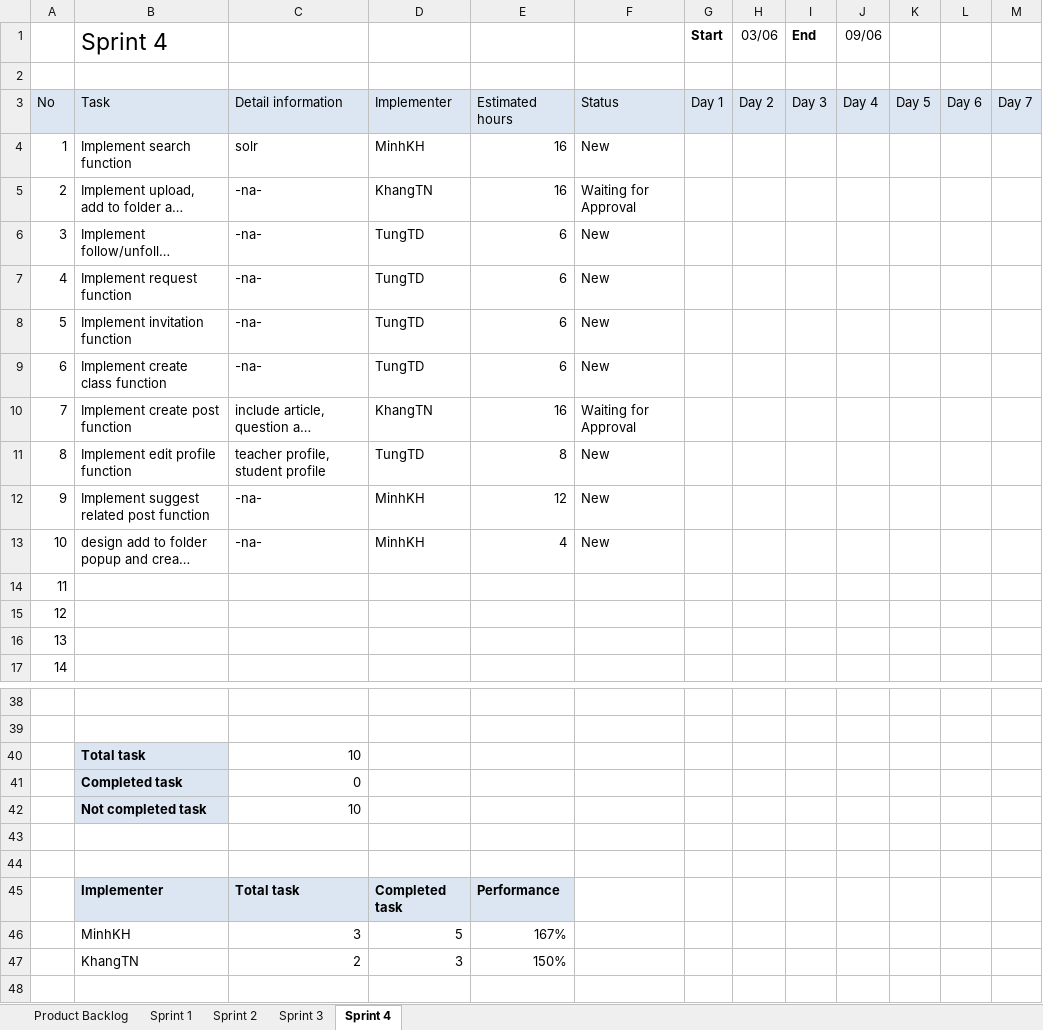
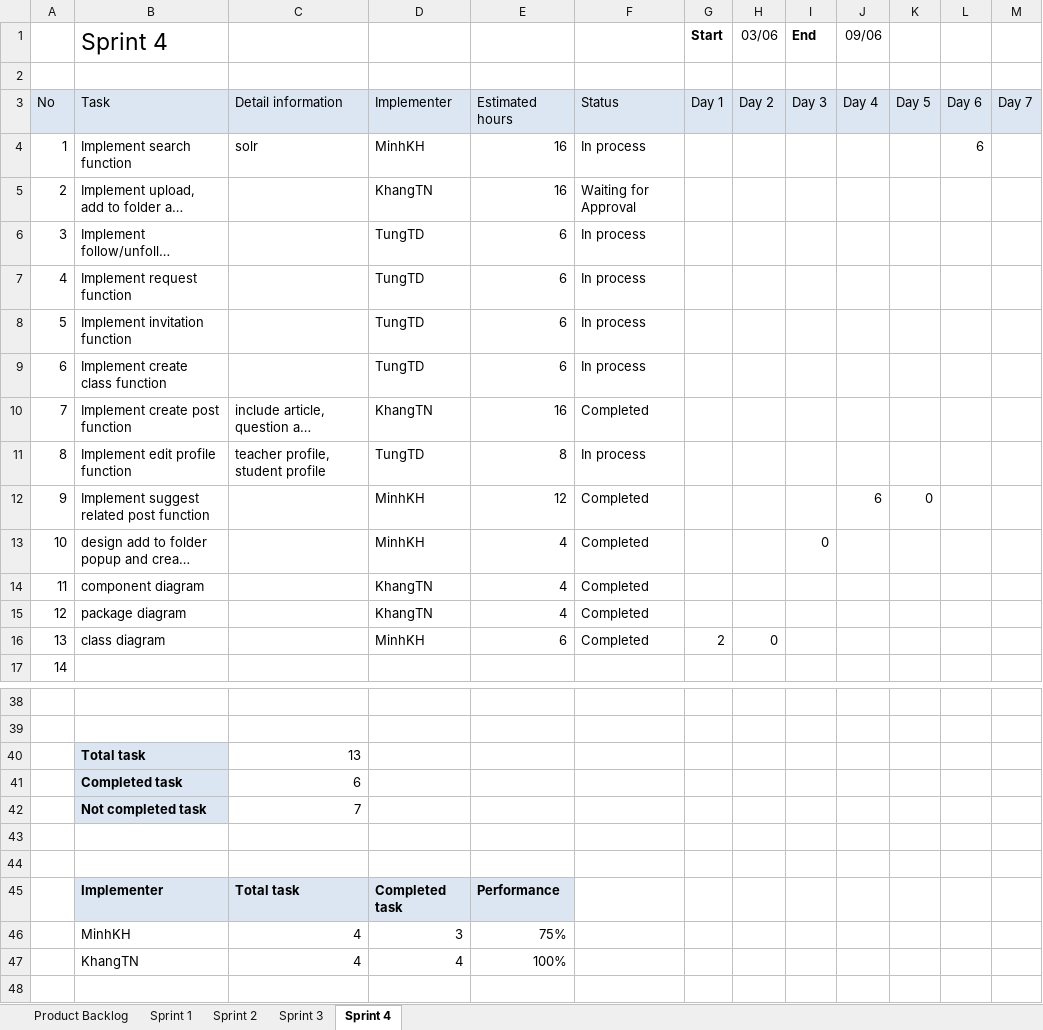
Before and after one commit to CapstoneTeam11/Document, an Excel workbook: QA Backlog.xlsx, sheet Sprint 4, drawn as a sheet; only a part is shown, gaps mark what is left out; long unchanged cells end in …; values as stored, in another font and other column widths than the file's, no borders; charts and pictures not drawn; removed rows and columns are numbered as before the commit, all else as after; the diff covers the shown part only; the diff names each change by its address in the sheet, - before the commit and + after, or states it on an @@ line.

Commit message:
update status

```diff
--- a/QA Backlog.xlsx (sheet Sprint 4)
+++ b/QA Backlog.xlsx (sheet Sprint 4)
-F4: New
+F4: In process
-L4: (empty)
+L4: 6
-C5:C9: -na-
+C5:C9: (empty)
-F6:F9: New
+F6:F9: In process
-F10: Waiting for Approval
+F10: Completed
-F11: New
+F11: In process
-C12:C13: -na-
+C12:C13: (empty)
-F12:F13: New
+F12:F13: Completed
-J12 (09/06): (empty)
+J12 (09/06): 6
-K12: (empty)
+K12: 0
-I13 (End): (empty)
+I13 (End): 0
-row 14: 11
-row 15: 12
-row 16: 13
+row 14: 11 | component diagram |  | KhangTN | 4 | Completed
+row 15: 12 | package diagram |  | KhangTN | 4 | Completed
+row 16: 13 | class diagram |  | MinhKH | 6 | Completed | 2 | 0
-C40: 10
+C40: 13
-C41: 0
+C41: 6
-C42: 10
+C42: 7
-row 46:  | MinhKH | 3 | 5 | 167%
-row 47:  | KhangTN | 2 | 3 | 150%
+row 46:  | MinhKH | 4 | 3 | 75%
+row 47:  | KhangTN | 4 | 4 | 100%
```
Also changed, not shown: 2 edited cells elsewhere in this sheet, charts or pictures.
